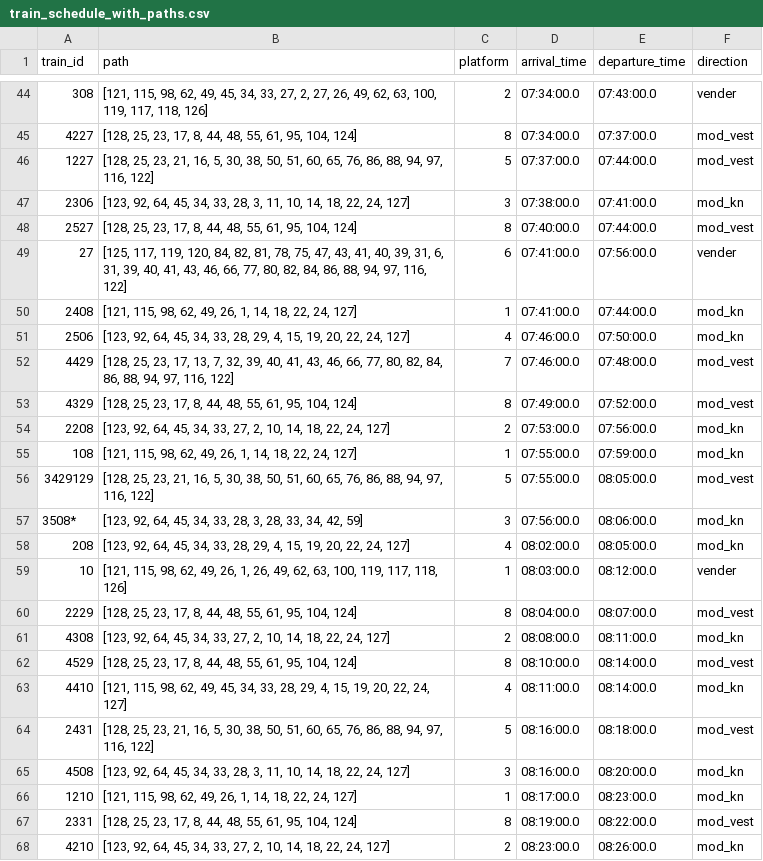
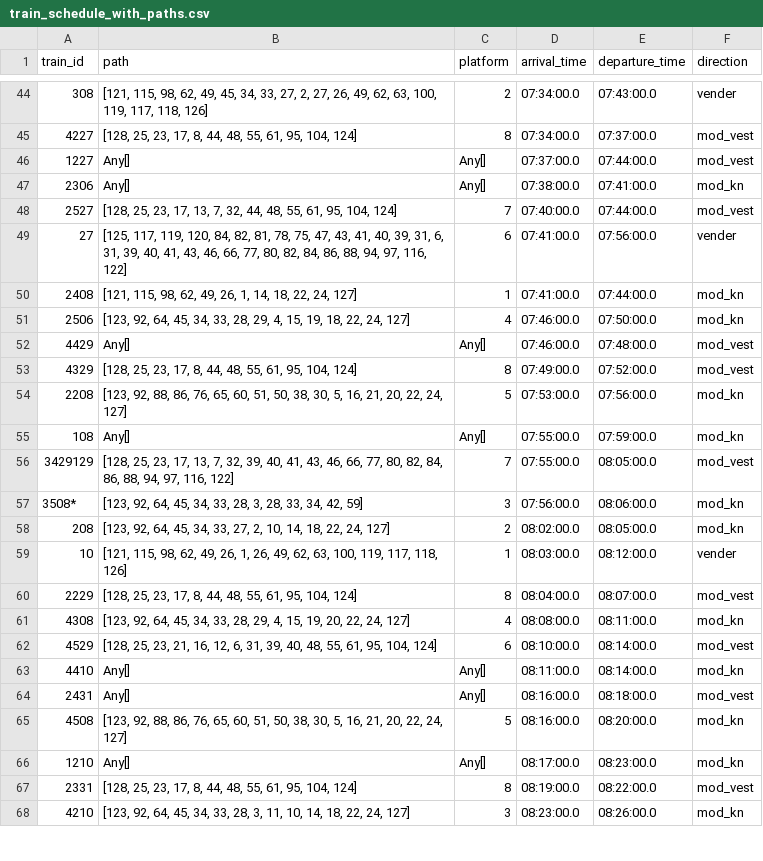
Before and after one commit to emiliegk/TTP_bachelor, a CSV file: train_schedule_with_paths.csv, drawn as a sheet; only a part is shown, gaps mark what is left out; the diff covers the shown part only.

```diff
--- a/train_schedule_with_paths.csv
+++ b/train_schedule_with_paths.csv
@@ -45,24 +45,24 @@ train_id,path,platform,arrival_time,departure_time,direction
 4227,"[128, 25, 23, 17, 8, 44, 48, 55, 61, 95, 104, 124]",8,07:34:00.0,07:37:00.0,mod_vest
-1227,"[128, 25, 23, 21, 16, 5, 30, 38, 50, 51, 60, 65, 76, 86, 88, 94, 97, 116, 122]",5,07:37:00.0,07:44:00.0,mod_vest
-2306,"[123, 92, 64, 45, 34, 33, 28, 3, 11, 10, 14, 18, 22, 24, 127]",3,07:38:00.0,07:41:00.0,mod_kn
-2527,"[128, 25, 23, 17, 8, 44, 48, 55, 61, 95, 104, 124]",8,07:40:00.0,07:44:00.0,mod_vest
+1227,Any[],Any[],07:37:00.0,07:44:00.0,mod_vest
+2306,Any[],Any[],07:38:00.0,07:41:00.0,mod_kn
+2527,"[128, 25, 23, 17, 13, 7, 32, 44, 48, 55, 61, 95, 104, 124]",7,07:40:00.0,07:44:00.0,mod_vest
 27,"[125, 117, 119, 120, 84, 82, 81, 78, 75, 47, 43, 41, 40, 39, 31, 6, 31, 39, 40, 41, 43, 46, 66, 77, 80, 82, 84, 86, 88, 94, 97, 116, 122]",6,07:41:00.0,07:56:00.0,vender
 2408,"[121, 115, 98, 62, 49, 26, 1, 14, 18, 22, 24, 127]",1,07:41:00.0,07:44:00.0,mod_kn
-2506,"[123, 92, 64, 45, 34, 33, 28, 29, 4, 15, 19, 20, 22, 24, 127]",4,07:46:00.0,07:50:00.0,mod_kn
-4429,"[128, 25, 23, 17, 13, 7, 32, 39, 40, 41, 43, 46, 66, 77, 80, 82, 84, 86, 88, 94, 97, 116, 122]",7,07:46:00.0,07:48:00.0,mod_vest
+2506,"[123, 92, 64, 45, 34, 33, 28, 29, 4, 15, 19, 18, 22, 24, 127]",4,07:46:00.0,07:50:00.0,mod_kn
+4429,Any[],Any[],07:46:00.0,07:48:00.0,mod_vest
 4329,"[128, 25, 23, 17, 8, 44, 48, 55, 61, 95, 104, 124]",8,07:49:00.0,07:52:00.0,mod_vest
-2208,"[123, 92, 64, 45, 34, 33, 27, 2, 10, 14, 18, 22, 24, 127]",2,07:53:00.0,07:56:00.0,mod_kn
-108,"[121, 115, 98, 62, 49, 26, 1, 14, 18, 22, 24, 127]",1,07:55:00.0,07:59:00.0,mod_kn
-3429129,"[128, 25, 23, 21, 16, 5, 30, 38, 50, 51, 60, 65, 76, 86, 88, 94, 97, 116, 122]",5,07:55:00.0,08:05:00.0,mod_vest
+2208,"[123, 92, 88, 86, 76, 65, 60, 51, 50, 38, 30, 5, 16, 21, 20, 22, 24, 127]",5,07:53:00.0,07:56:00.0,mod_kn
+108,Any[],Any[],07:55:00.0,07:59:00.0,mod_kn
+3429129,"[128, 25, 23, 17, 13, 7, 32, 39, 40, 41, 43, 46, 66, 77, 80, 82, 84, 86, 88, 94, 97, 116, 122]",7,07:55:00.0,08:05:00.0,mod_vest
 3508*,"[123, 92, 64, 45, 34, 33, 28, 3, 28, 33, 34, 42, 59]",3,07:56:00.0,08:06:00.0,mod_kn
-208,"[123, 92, 64, 45, 34, 33, 28, 29, 4, 15, 19, 20, 22, 24, 127]",4,08:02:00.0,08:05:00.0,mod_kn
+208,"[123, 92, 64, 45, 34, 33, 27, 2, 10, 14, 18, 22, 24, 127]",2,08:02:00.0,08:05:00.0,mod_kn
 10,"[121, 115, 98, 62, 49, 26, 1, 26, 49, 62, 63, 100, 119, 117, 118, 126]",1,08:03:00.0,08:12:00.0,vender
 2229,"[128, 25, 23, 17, 8, 44, 48, 55, 61, 95, 104, 124]",8,08:04:00.0,08:07:00.0,mod_vest
-4308,"[123, 92, 64, 45, 34, 33, 27, 2, 10, 14, 18, 22, 24, 127]",2,08:08:00.0,08:11:00.0,mod_kn
-4529,"[128, 25, 23, 17, 8, 44, 48, 55, 61, 95, 104, 124]",8,08:10:00.0,08:14:00.0,mod_vest
-4410,"[121, 115, 98, 62, 49, 45, 34, 33, 28, 29, 4, 15, 19, 20, 22, 24, 127]",4,08:11:00.0,08:14:00.0,mod_kn
-2431,"[128, 25, 23, 21, 16, 5, 30, 38, 50, 51, 60, 65, 76, 86, 88, 94, 97, 116, 122]",5,08:16:00.0,08:18:00.0,mod_vest
-4508,"[123, 92, 64, 45, 34, 33, 28, 3, 11, 10, 14, 18, 22, 24, 127]",3,08:16:00.0,08:20:00.0,mod_kn
-1210,"[121, 115, 98, 62, 49, 26, 1, 14, 18, 22, 24, 127]",1,08:17:00.0,08:23:00.0,mod_kn
+4308,"[123, 92, 64, 45, 34, 33, 28, 29, 4, 15, 19, 20, 22, 24, 127]",4,08:08:00.0,08:11:00.0,mod_kn
+4529,"[128, 25, 23, 21, 16, 12, 6, 31, 39, 40, 48, 55, 61, 95, 104, 124]",6,08:10:00.0,08:14:00.0,mod_vest
+4410,Any[],Any[],08:11:00.0,08:14:00.0,mod_kn
+2431,Any[],Any[],08:16:00.0,08:18:00.0,mod_vest
+4508,"[123, 92, 88, 86, 76, 65, 60, 51, 50, 38, 30, 5, 16, 21, 20, 22, 24, 127]",5,08:16:00.0,08:20:00.0,mod_kn
+1210,Any[],Any[],08:17:00.0,08:23:00.0,mod_kn
 2331,"[128, 25, 23, 17, 8, 44, 48, 55, 61, 95, 104, 124]",8,08:19:00.0,08:22:00.0,mod_vest
-4210,"[123, 92, 64, 45, 34, 33, 27, 2, 10, 14, 18, 22, 24, 127]",2,08:23:00.0,08:26:00.0,mod_kn
+4210,"[123, 92, 64, 45, 34, 33, 28, 3, 11, 10, 14, 18, 22, 24, 127]",3,08:23:00.0,08:26:00.0,mod_kn
```
Also changed, not shown: 91 edited cells elsewhere in this file, 7 other files.
